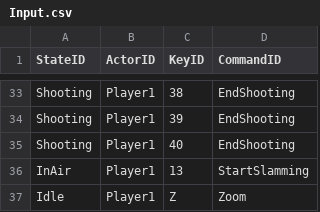
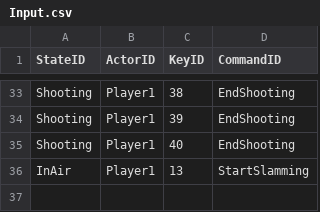
Before and after one commit to xyahh/Isaac-by-Xyah, a CSV file: SimpleGame/Resources/Init/Input.csv, drawn as a sheet; only a part is shown, gaps mark what is left out; the diff names each change by its address in the sheet, - before the commit and + after, or states it on an @@ line.

Commit message:
Merged Actor & Objects into One (Entity)

```diff
--- a/SimpleGame/Resources/Init/Input.csv
+++ b/SimpleGame/Resources/Init/Input.csv
-row 37: Idle | Player1 | Z | Zoom
```
Also changed, not shown: SimpleGame/Resources/Init/Actors.csv, 12 other files.
